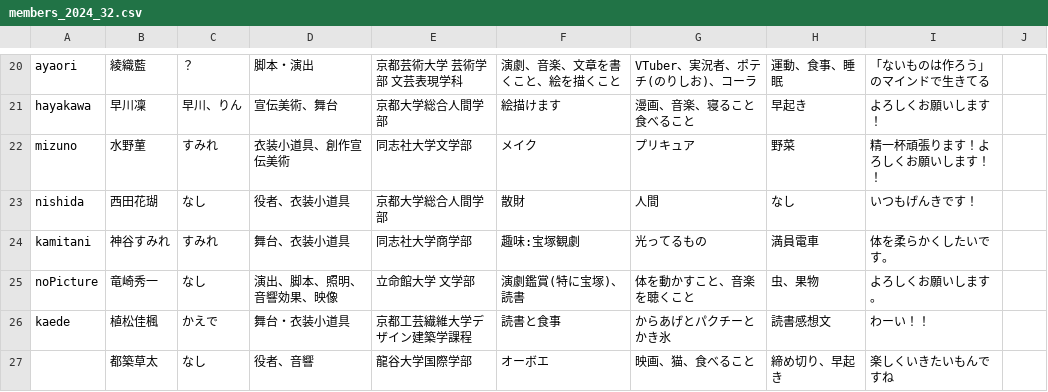
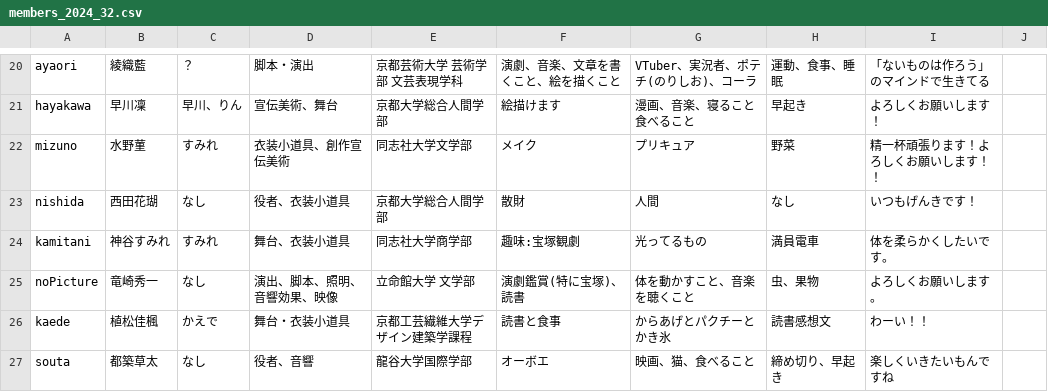
Before and after one commit to keppeki/keppeki.github.io, a CSV file: docs/csv/members_2024_32.csv, drawn as a sheet; only a part is shown, gaps mark what is left out.

```diff
--- a/docs/csv/members_2024_32.csv
+++ b/docs/csv/members_2024_32.csv
@@ -26,2 +26,2 @@ noPicture,竜崎秀一,なし,演出、脚本、照明、音響効果、映像,
 kaede,植松佳楓,かえで,舞台・衣装小道具,京都工芸繊維大学デザイン建築学課程,読書と食事,からあげとパクチーとかき氷,読書感想文,わーい！！
-,都築草太,なし,役者、音響,龍谷大学国際学部,オーボエ,映画、猫、食べること,締め切り、早起き,楽しくいきたいもんですね
+souta,都築草太,なし,役者、音響,龍谷大学国際学部,オーボエ,映画、猫、食べること,締め切り、早起き,楽しくいきたいもんですね
```
Also changed, not shown: 3 other files.
